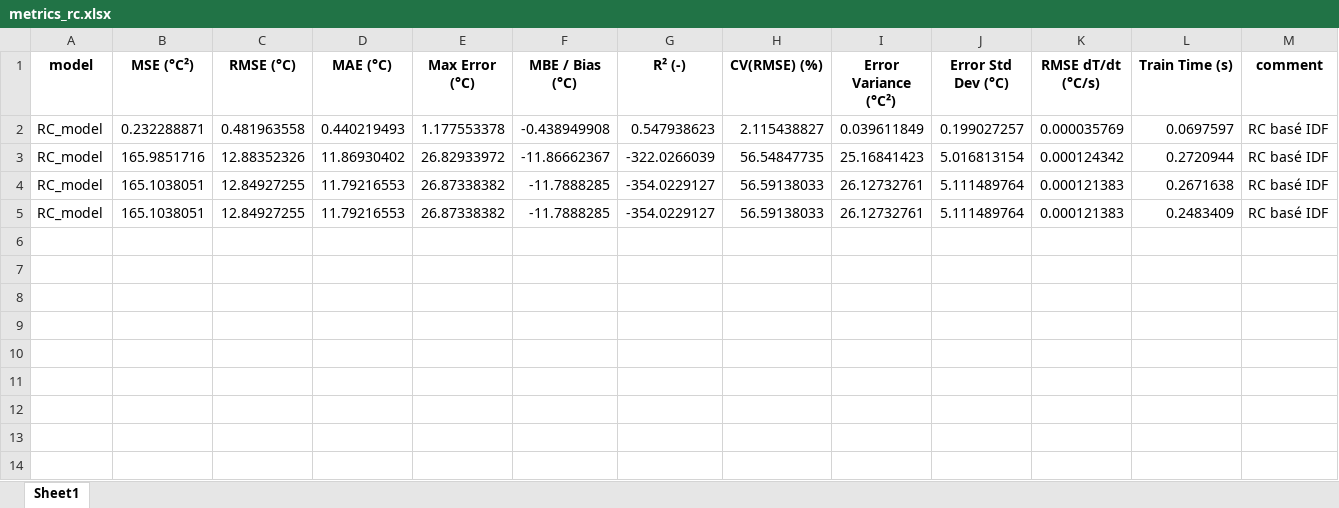
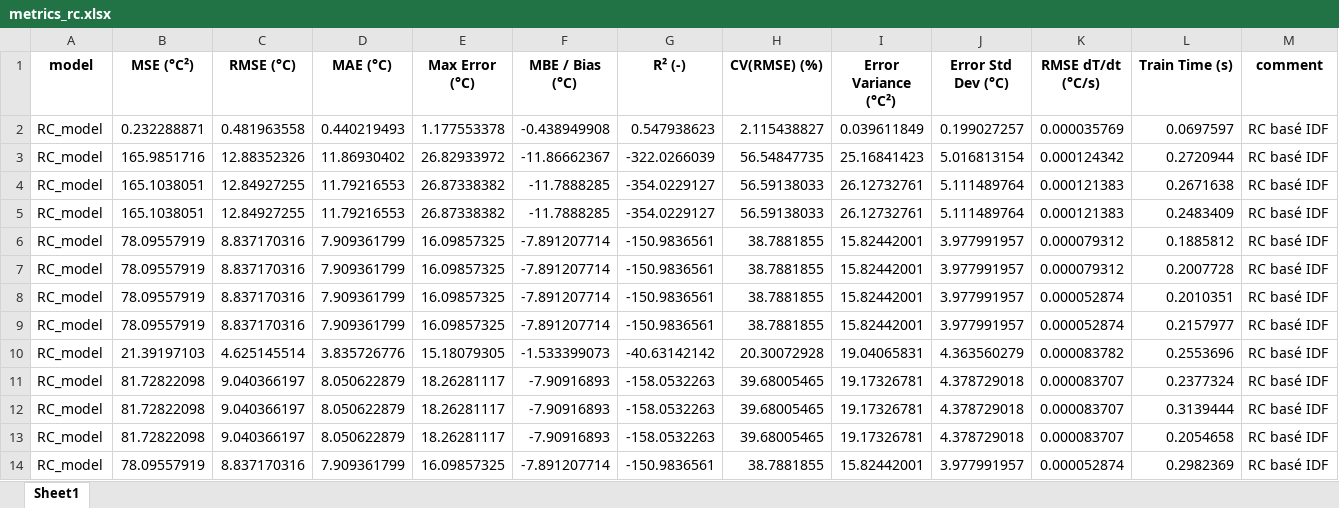
Before and after one commit to Rom12trait/TFE_symbolic_regression_building, an Excel workbook: results/run_1/metrics_rc.xlsx, sheet Sheet1, drawn as a sheet; values as stored, in another font and other column widths than the file's, no borders; the diff names each change by its address in the sheet, - before the commit and + after, or states it on an @@ line.

```diff
--- a/results/run_1/metrics_rc.xlsx (sheet Sheet1)
+++ b/results/run_1/metrics_rc.xlsx (sheet Sheet1)
+row 6: RC_model | 78.09557919 | 8.837170316 | 7.909361799 | 16.09857325 | -7.891207714 | -150.9836561 | 38.7881855 | 15.82442001 | 3.977991957 | 0.000079312 | 0.1885812 | RC basé IDF
+row 7: RC_model | 78.09557919 | 8.837170316 | 7.909361799 | 16.09857325 | -7.891207714 | -150.9836561 | 38.7881855 | 15.82442001 | 3.977991957 | 0.000079312 | 0.2007728 | RC basé IDF
+row 8: RC_model | 78.09557919 | 8.837170316 | 7.909361799 | 16.09857325 | -7.891207714 | -150.9836561 | 38.7881855 | 15.82442001 | 3.977991957 | 0.000052874 | 0.2010351 | RC basé IDF
+row 9: RC_model | 78.09557919 | 8.837170316 | 7.909361799 | 16.09857325 | -7.891207714 | -150.9836561 | 38.7881855 | 15.82442001 | 3.977991957 | 0.000052874 | 0.2157977 | RC basé IDF
+row 10: RC_model | 21.39197103 | 4.625145514 | 3.835726776 | 15.18079305 | -1.533399073 | -40.63142142 | 20.30072928 | 19.04065831 | 4.363560279 | 0.000083782 | 0.2553696 | RC basé IDF
+row 11: RC_model | 81.72822098 | 9.040366197 | 8.050622879 | 18.26281117 | -7.90916893 | -158.0532263 | 39.68005465 | 19.17326781 | 4.378729018 | 0.000083707 | 0.2377324 | RC basé IDF
+row 12: RC_model | 81.72822098 | 9.040366197 | 8.050622879 | 18.26281117 | -7.90916893 | -158.0532263 | 39.68005465 | 19.17326781 | 4.378729018 | 0.000083707 | 0.3139444 | RC basé IDF
+row 13: RC_model | 81.72822098 | 9.040366197 | 8.050622879 | 18.26281117 | -7.90916893 | -158.0532263 | 39.68005465 | 19.17326781 | 4.378729018 | 0.000083707 | 0.2054658 | RC basé IDF
+row 14: RC_model | 78.09557919 | 8.837170316 | 7.909361799 | 16.09857325 | -7.891207714 | -150.9836561 | 38.7881855 | 15.82442001 | 3.977991957 | 0.000052874 | 0.2982369 | RC basé IDF
```
Also changed, not shown: results/run_1/RC_predictions.xlsx, 20 other files.
